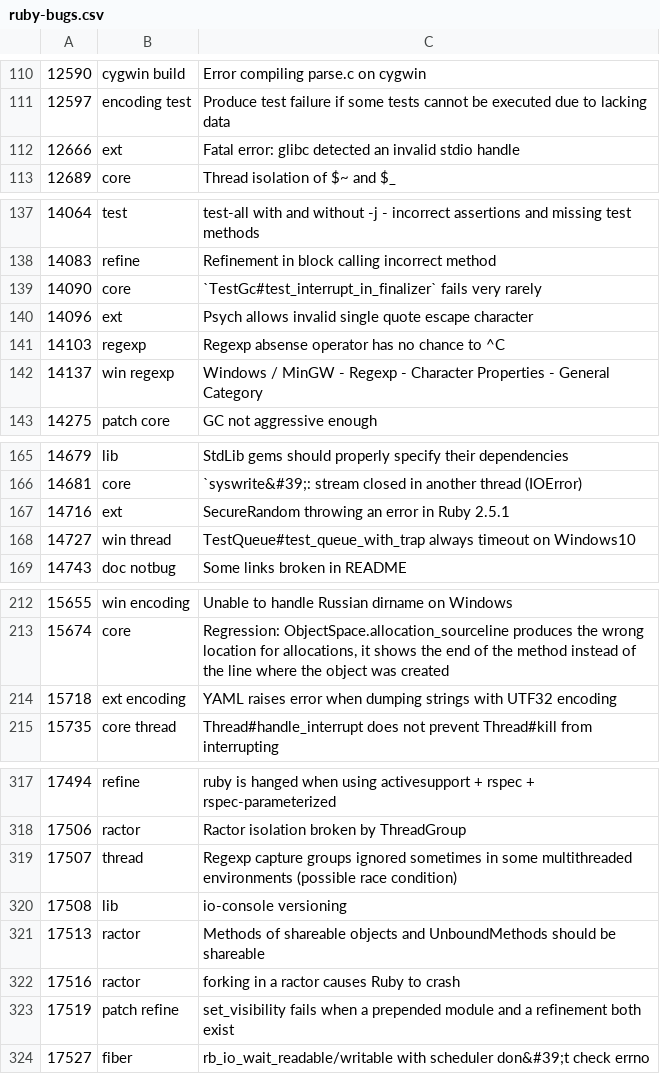
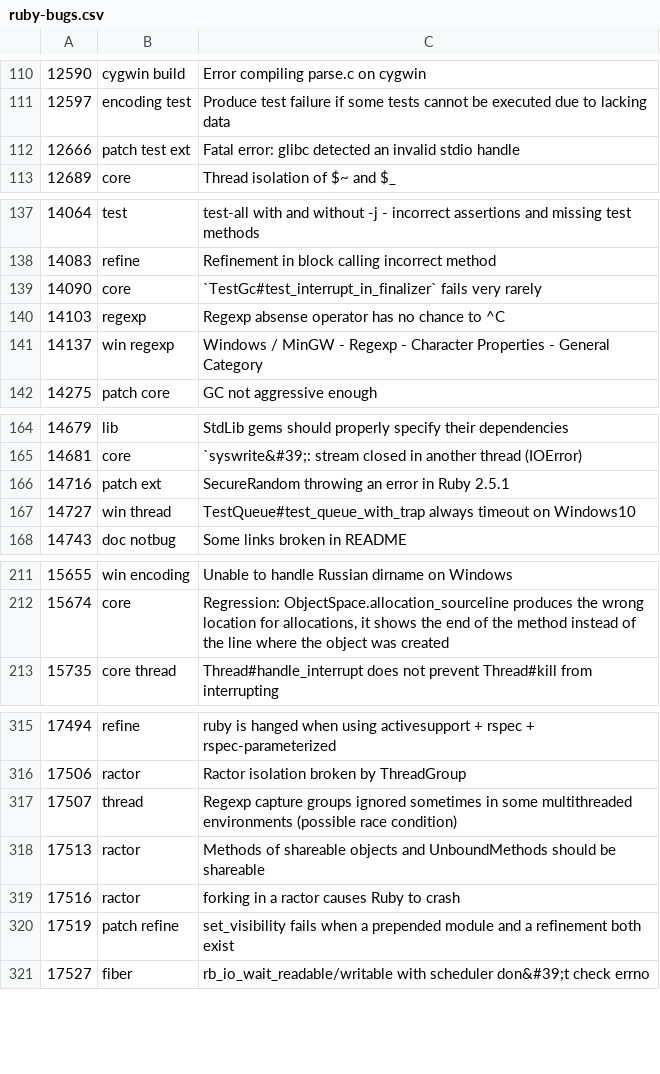
Before and after one commit to cybersage14/RB_tagged-bugs, a CSV file: ruby-bugs.csv, drawn as a sheet; only a part is shown, gaps mark what is left out; the diff covers the shown part only.

Commit message:
Update Ruby bugs

```diff
--- a/ruby-bugs.csv
+++ b/ruby-bugs.csv
@@ -111,3 +111,3 @@
 12597,encoding test,Produce test failure if some tests cannot be executed due to lacking data
-12666,ext,Fatal error: glibc detected an invalid stdio handle
+12666,patch test ext,Fatal error: glibc detected an invalid stdio handle
 12689,core,Thread isolation of $~ and $_
@@ -139,3 +139,2 @@
 14090,core,`TestGc#test_interrupt_in_finalizer` fails very rarely
-14096,ext,Psych allows invalid single quote escape character
 14103,regexp,Regexp absense operator has no chance to ^C
@@ -166,3 +165,3 @@
 14681,core,`syswrite&#39;: stream closed in another thread (IOError)
-14716,ext,SecureRandom throwing an error in Ruby 2.5.1
+14716,patch ext,SecureRandom throwing an error in Ruby 2.5.1
 14727,win thread,TestQueue#test_queue_with_trap always timeout on Windows10
@@ -213,3 +212,2 @@
 15674,core,"Regression: ObjectSpace.allocation_sourceline produces the wrong location for allocations, it shows the end of the method instead of the line where the object was created"
-15718,ext encoding,YAML raises error when dumping strings with UTF32 encoding
 15735,core thread,Thread#handle_interrupt does not prevent Thread#kill from interrupting
@@ -319,3 +317,2 @@
 17507,thread,Regexp capture groups ignored sometimes in some multithreaded environments (possible race condition)
-17508,lib,io-console versioning
 17513,ractor,Methods of shareable objects and UnboundMethods should be shareable
```
Also changed, not shown: 2 edited cells elsewhere in this file.
